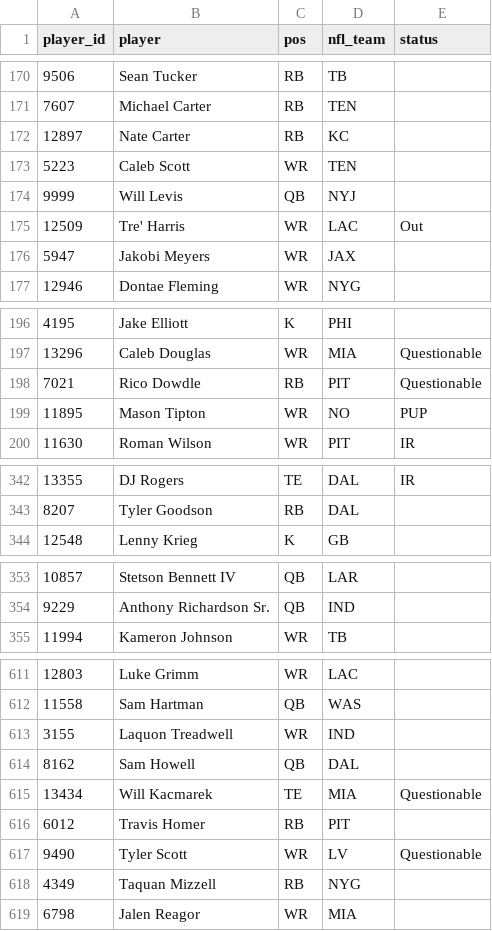
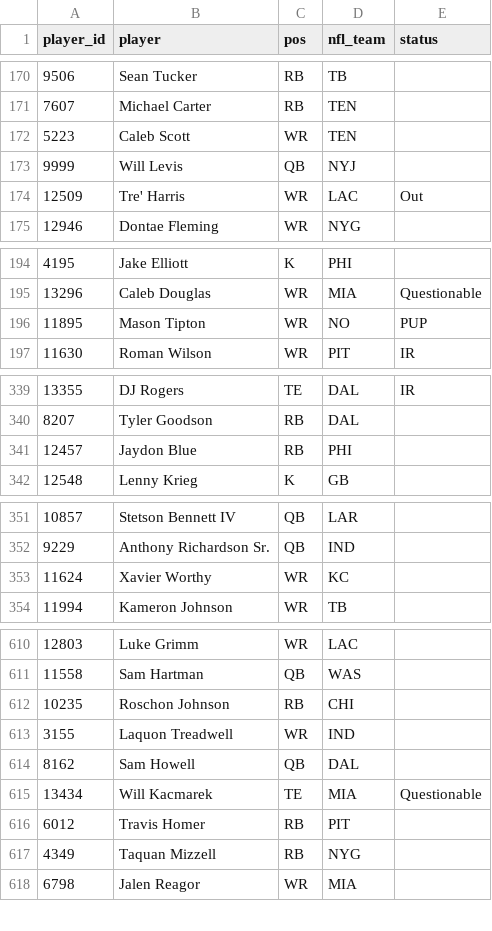
Before and after one commit to mikemartin/fantasy-football-auction-optimizer, a CSV file: data/league/free_agents.csv, drawn as a sheet; only a part is shown, gaps mark what is left out; removed rows and columns are numbered as before the commit, all else as after; the diff covers the shown part only; the diff names each change by its address in the sheet, - before the commit and + after, or states it on an @@ line.

```diff
--- a/data/league/free_agents.csv
+++ b/data/league/free_agents.csv
-row 172: 12897 | Nate Carter | RB | KC
-row 176: 5947 | Jakobi Meyers | WR | JAX
-row 198: 7021 | Rico Dowdle | RB | PIT | Questionable
+row 341: 12457 | Jaydon Blue | RB | PHI
+row 353: 11624 | Xavier Worthy | WR | KC
+row 612: 10235 | Roschon Johnson | RB | CHI
-row 617: 9490 | Tyler Scott | WR | LV | Questionable
```
Also changed, not shown: 1 added row, 1 removed row and 17 edited cells elsewhere in this file, data/league/results_wk07.csv, data/league/rosters.csv, 5 other files.
